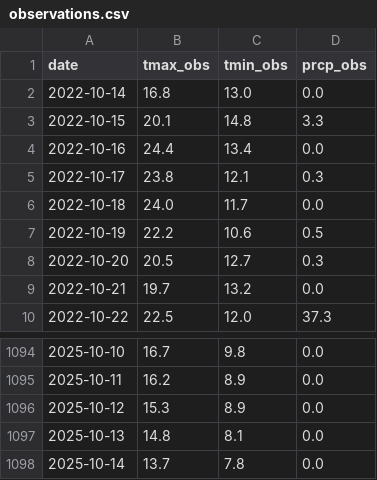
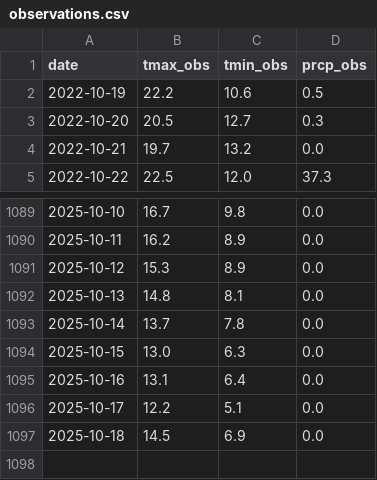
Before and after one commit to A-Jeaugey/bias-corrector-weather, a CSV file: data/observations.csv, drawn as a sheet; only a part is shown, gaps mark what is left out; removed rows and columns are numbered as before the commit, all else as after; the diff names each change by its address in the sheet, - before the commit and + after, or states it on an @@ line.

```diff
--- a/data/observations.csv
+++ b/data/observations.csv
-row 2: 2022-10-14 | 16.8 | 13.0 | 0.0
-row 3: 2022-10-15 | 20.1 | 14.8 | 3.3
-row 4: 2022-10-16 | 24.4 | 13.4 | 0.0
-row 5: 2022-10-17 | 23.8 | 12.1 | 0.3
-row 6: 2022-10-18 | 24.0 | 11.7 | 0.0
+row 1094: 2025-10-15 | 13.0 | 6.3 | 0.0
+row 1095: 2025-10-16 | 13.1 | 6.4 | 0.0
+row 1096: 2025-10-17 | 12.2 | 5.1 | 0.0
+row 1097: 2025-10-18 | 14.5 | 6.9 | 0.0
```
Also changed, not shown: 11 other files.
